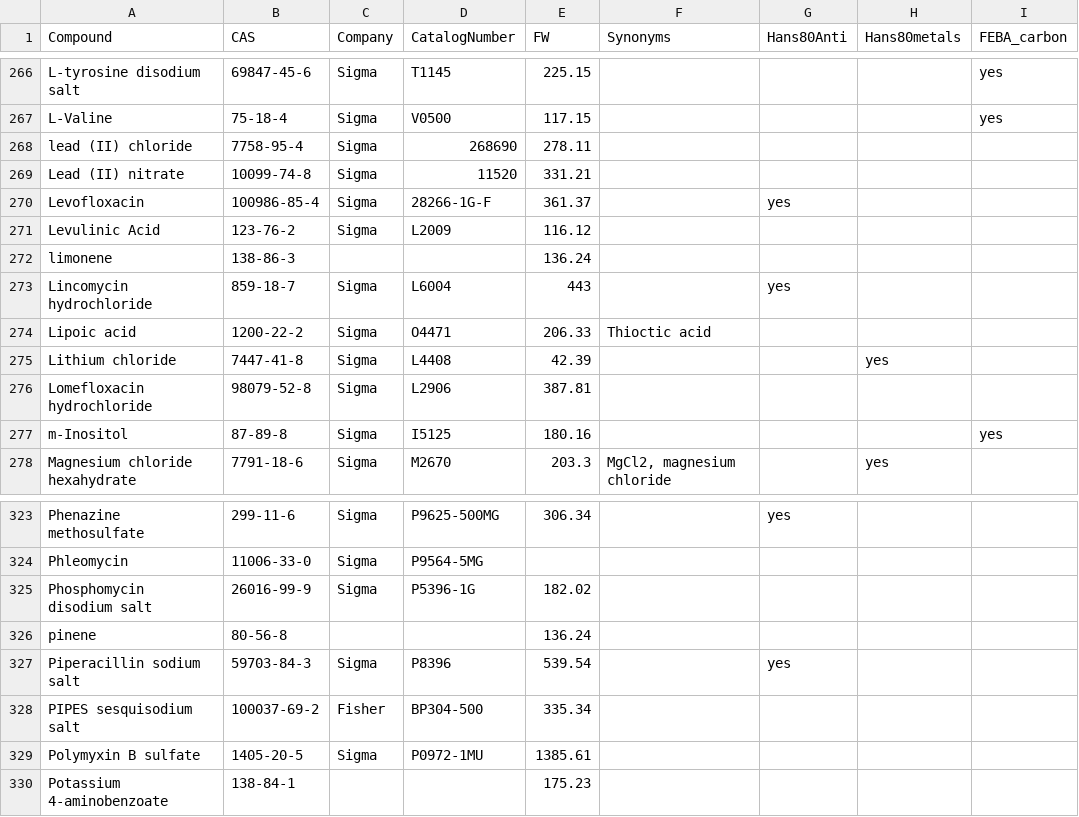
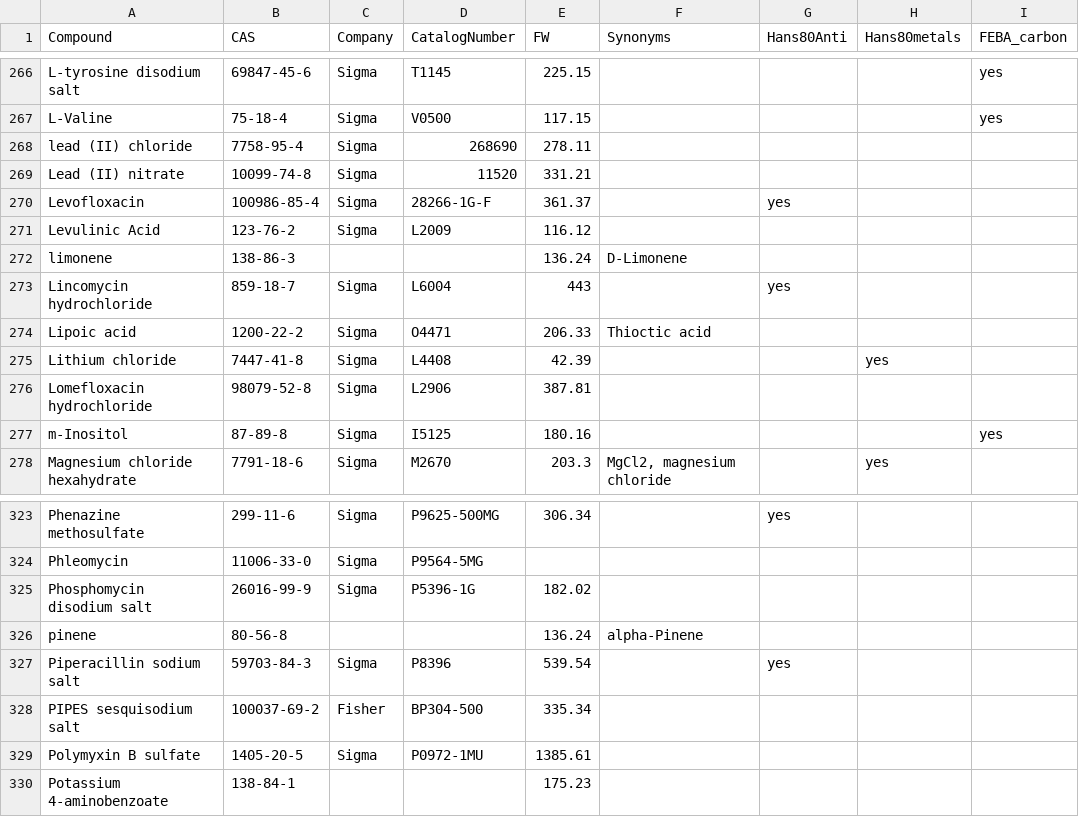
Before and after one commit to pranjan77/test_feba, a TSV file: metadata/Compounds.tsv, drawn as a sheet; only a part is shown, gaps mark what is left out; the diff covers the shown part only; the diff names each change by its address in the sheet, - before the commit and + after, or states it on an @@ line.

```diff
--- a/metadata/Compounds.tsv
+++ b/metadata/Compounds.tsv
-F272 (Synonyms): (empty)
+F272 (Synonyms): D-Limonene
-F326 (Synonyms): (empty)
+F326 (Synonyms): alpha-Pinene
```
Also changed, not shown: 17 added rows and 2 edited cells elsewhere in this file.
